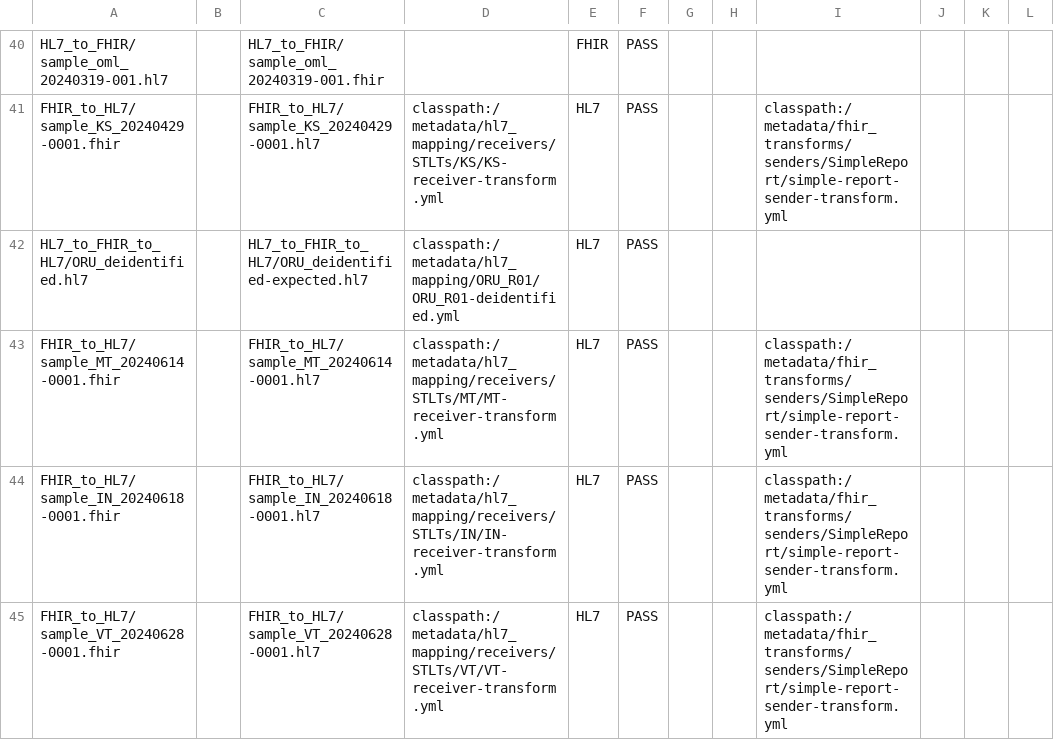
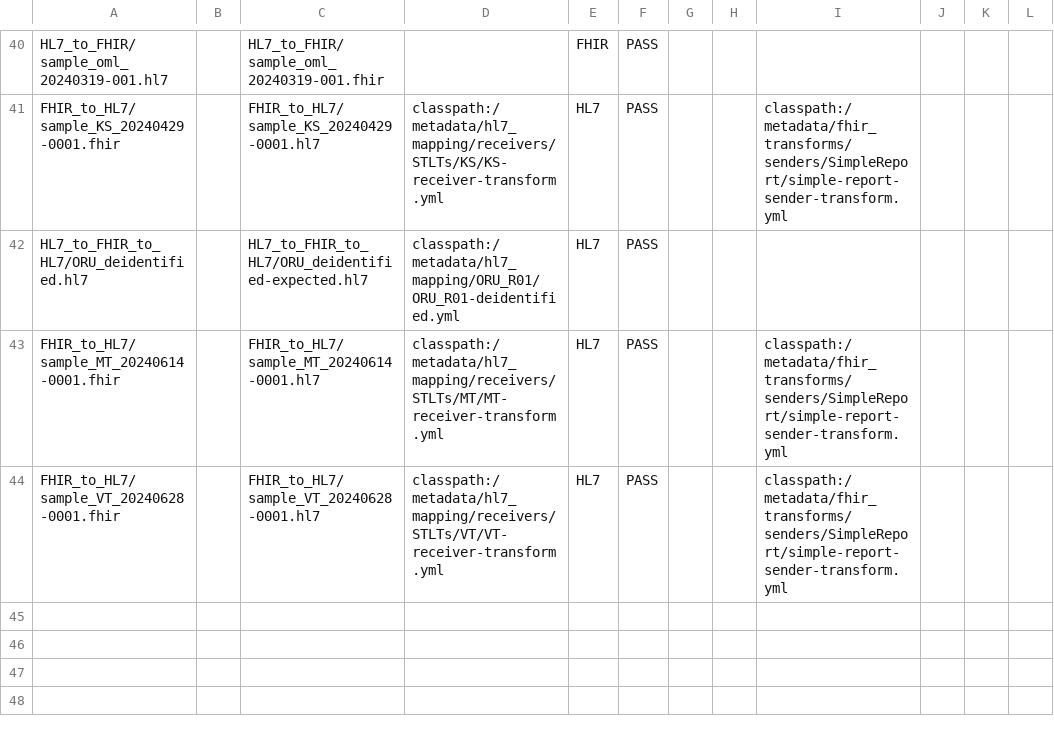
Before and after one commit to CDCgov/prime-reportstream, a CSV file: prime-router/src/testIntegration/resources/datatests/translation-test-config.csv, drawn as a sheet; only a part is shown, gaps mark what is left out.

Commit message:
Cleaning up from rebase

```diff
--- a/prime-router/src/testIntegration/resources/datatests/translation-test-config.csv
+++ b/prime-router/src/testIntegration/resources/datatests/translation-test-config.csv
@@ -43,3 +43,2 @@ HL7_to_FHIR_to_HL7/ORU_deidentified.hl7,,HL7_to_FHIR_to_HL7/ORU_deidentified-exp
 FHIR_to_HL7/sample_MT_20240614-0001.fhir,,FHIR_to_HL7/sample_MT_20240614-0001.hl7,classpath:/metadata/hl7_mapping/receivers/STLTs/MT/MT-receiver-transform.yml,HL7,PASS,"","","classpath:/metadata/fhir_transforms/senders/SimpleReport/simple-report-sender-transform.yml","","",""
-FHIR_to_HL7/sample_IN_20240618-0001.fhir,,FHIR_to_HL7/sample_IN_20240618-0001.hl7,classpath:/metadata/hl7_mapping/receivers/STLTs/IN/IN-receiver-transform.yml,HL7,PASS,"","","classpath:/metadata/fhir_transforms/senders/SimpleReport/simple-report-sender-transform.yml","","",""
 FHIR_to_HL7/sample_VT_20240628-0001.fhir,,FHIR_to_HL7/sample_VT_20240628-0001.hl7,classpath:/metadata/hl7_mapping/receivers/STLTs/VT/VT-receiver-transform.yml,HL7,PASS,"","","classpath:/metadata/fhir_transforms/senders/SimpleReport/simple-report-sender-transform.yml","","",""
```
